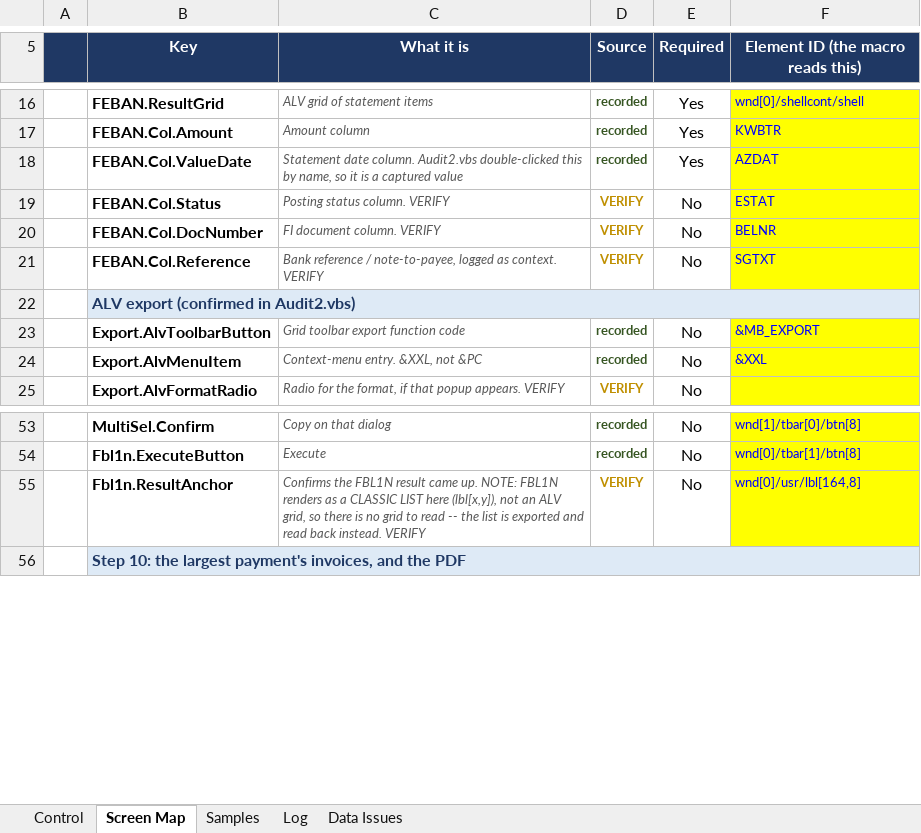
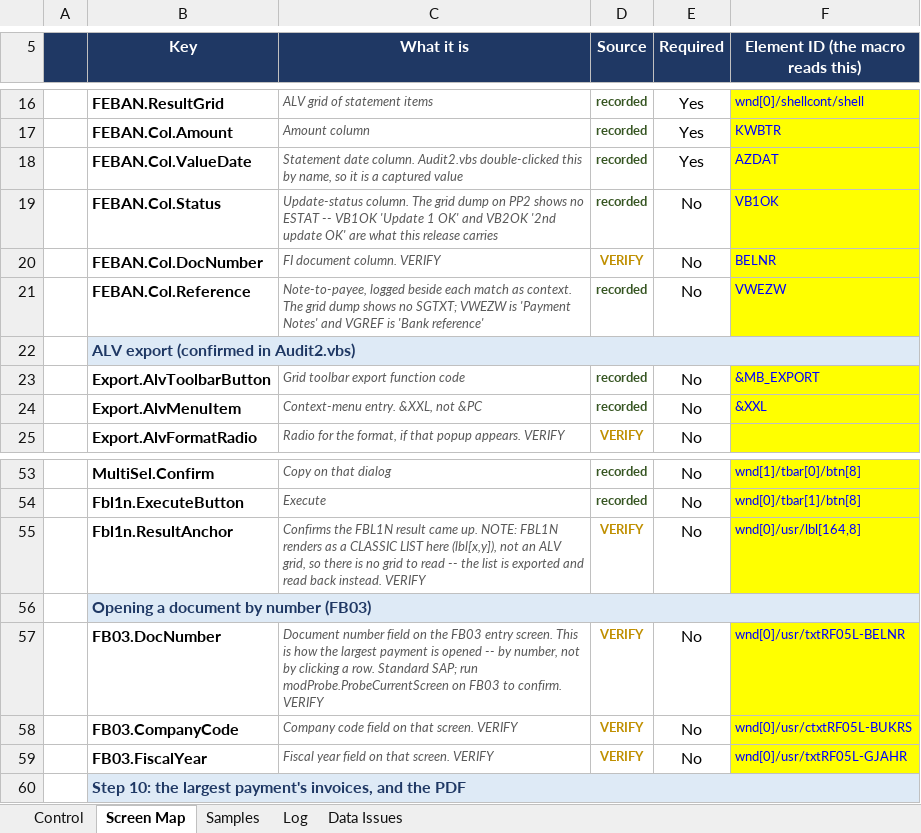
Before and after one commit to rlucho/mem0-mcp-selfhosted, an Excel workbook: sap-audit-macro/FEBAN_Audit_Control.xlsx, sheet Screen Map, drawn as a sheet; only a part is shown, gaps mark what is left out; values as stored, in another font and other column widths than the file's, no borders; the diff names each change by its address in the sheet, - before the commit and + after, or states it on an @@ line.

```diff
--- a/sap-audit-macro/FEBAN_Audit_Control.xlsx (sheet Screen Map)
+++ b/sap-audit-macro/FEBAN_Audit_Control.xlsx (sheet Screen Map)
-C19 (What it is): Posting status column. VERIFY
+C19 (What it is): Update-status column. The grid dump on PP2 shows no ESTAT -- VB1OK 'Update 1 OK' and VB2OK '2nd update OK' are what this release carries
-D19 (Source): VERIFY
+D19 (Source): recorded
-D19 text colour: #BF8F00
+D19 text colour: #375623
-F19: ESTAT
+F19: VB1OK
-C21 (What it is): Bank reference / note-to-payee, logged as context. VERIFY
+C21 (What it is): Note-to-payee, logged beside each match as context. The grid dump shows no SGTXT; VWEZW is 'Payment Notes' and VGREF is 'Bank reference'
-D21 (Source): VERIFY
+D21 (Source): recorded
-D21 text colour: #BF8F00
+D21 text colour: #375623
-F21: SGTXT
+F21: VWEZW
+row 56:  | Opening a document by number (FB03)
+row 57:  | FB03.DocNumber | Document number field on the FB03 entry screen. This is how the largest payment is opened -- by number, not by clicking a row. Standard SAP; run modProbe.ProbeCurrentScreen on FB03 to confirm. VERIFY | VERIFY | No | wnd[0]/usr/txtRF05L-BELNR
+row 58:  | FB03.CompanyCode | Company code field on that screen. VERIFY | VERIFY | No | wnd[0]/usr/ctxtRF05L-BUKRS
+row 59:  | FB03.FiscalYear | Fiscal year field on that screen. VERIFY | VERIFY | No | wnd[0]/usr/txtRF05L-GJAHR
```
Also changed, not shown: 5 other files.
